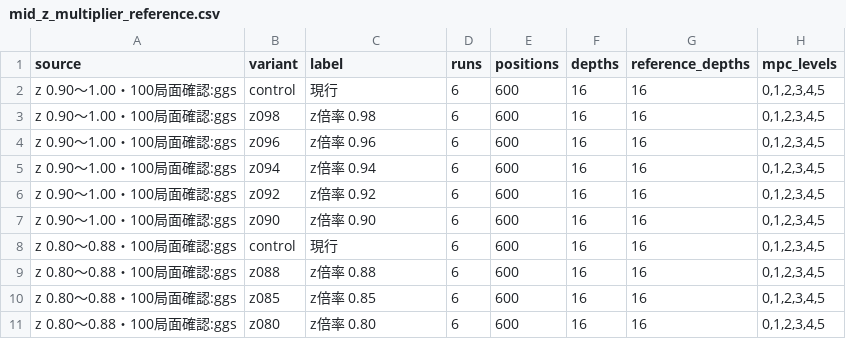
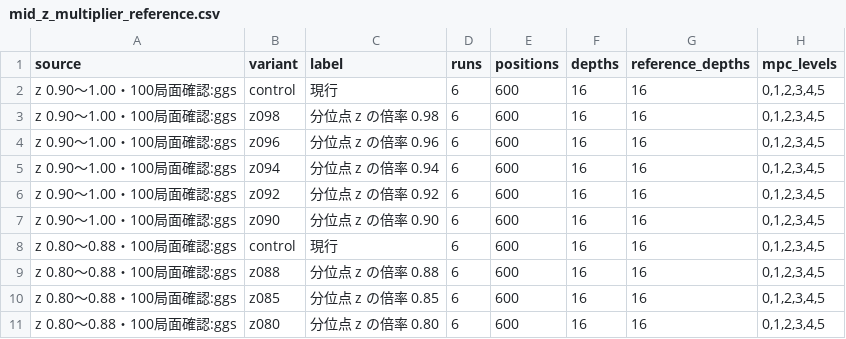
Before and after one commit to Nyanyan/Egaroucid, a CSV file: benchmark/mpc_depth_aggressiveness_20260830/generated/mid_z_multiplier_reference.csv, drawn as a sheet; only a part is shown; the diff names each change by its address in the sheet, - before the commit and + after, or states it on an @@ line.

```diff
--- a/benchmark/mpc_depth_aggressiveness_20260830/generated/mid_z_multiplier_reference.csv
+++ b/benchmark/mpc_depth_aggressiveness_20260830/generated/mid_z_multiplier_reference.csv
-C3 (label): z倍率 0.98
+C3 (label): 分位点 z の倍率 0.98
-C4 (label): z倍率 0.96
+C4 (label): 分位点 z の倍率 0.96
-C5 (label): z倍率 0.94
+C5 (label): 分位点 z の倍率 0.94
-C6 (label): z倍率 0.92
+C6 (label): 分位点 z の倍率 0.92
-C7 (label): z倍率 0.90
+C7 (label): 分位点 z の倍率 0.90
-C9 (label): z倍率 0.88
+C9 (label): 分位点 z の倍率 0.88
-C10 (label): z倍率 0.85
+C10 (label): 分位点 z の倍率 0.85
-C11 (label): z倍率 0.80
+C11 (label): 分位点 z の倍率 0.80
```
Also changed, not shown: benchmark/mpc_depth_aggressiveness_20260830/generated/measurement_status.csv, 2 other files.
